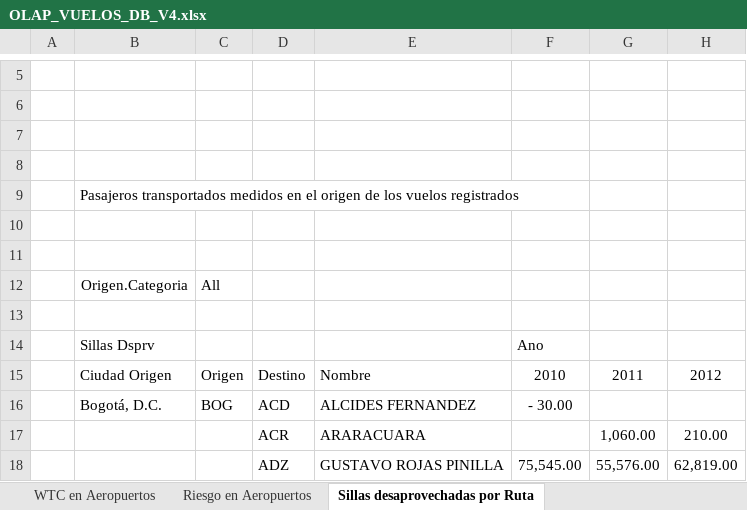
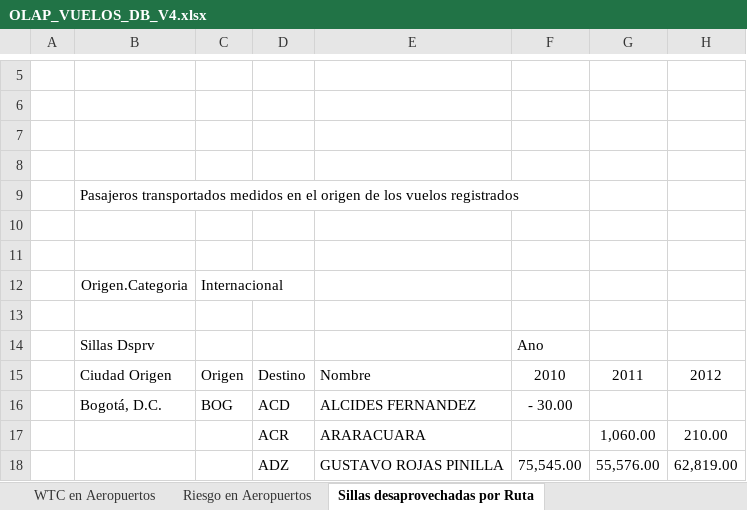
Before and after one commit to mroverssi/Recursos, an Excel workbook: OLAP_VUELOS_DB_V4.xlsx, sheet Sillas desaprovechadas por Ruta, drawn as a sheet; only a part is shown, gaps mark what is left out; values as stored, in another font and other column widths than the file's, no borders; charts and pictures and conditional formats not drawn; the diff names each change by its address in the sheet, - before the commit and + after, or states it on an @@ line.

```diff
--- a/OLAP_VUELOS_DB_V4.xlsx (sheet Sillas desaprovechadas por Ruta)
+++ b/OLAP_VUELOS_DB_V4.xlsx (sheet Sillas desaprovechadas por Ruta)
-C12: All
+C12: Internacional
```
Also changed, not shown: sheet Sillas Desaprovechadas, sheet Carga Transportada, sheet Pasajeros Transportados, sheet Riesgo en Aeropuertos, sheet WTC en Aeropuertos, sheet Saliente Entrante Departamento, charts or pictures.
